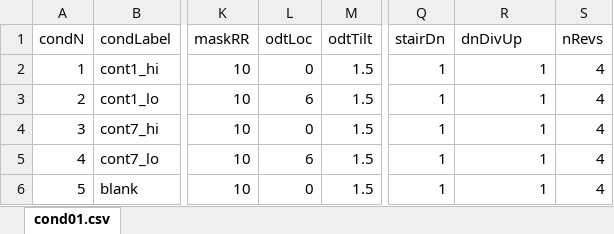
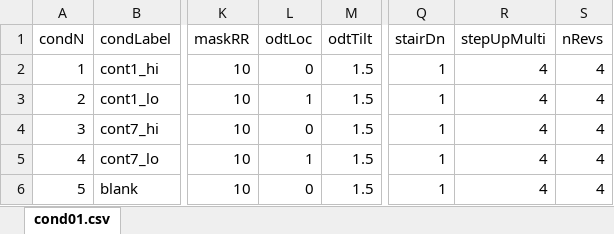
Before and after one commit to egorananyev/po-code, an Excel workbook: po-cond01-test.xlsx, sheet cond01.csv, drawn as a sheet; only a part is shown, gaps mark what is left out; values as stored, in another font and other column widths than the file's, no borders; the diff names each change by its address in the sheet, - before the commit and + after, or states it on an @@ line.

```diff
--- a/po-cond01-test.xlsx (sheet cond01.csv)
+++ b/po-cond01-test.xlsx (sheet cond01.csv)
-R1: dnDivUp
+R1: stepUpMulti
-R2:R6 (stepUpMulti): 1
+R2:R6 (stepUpMulti): 4
-L3 (odtLoc): 6
+L3 (odtLoc): 1
-L5 (odtLoc): 6
+L5 (odtLoc): 1
```
Also changed, not shown: po-cond01.xlsx, po-prelimThresh.xlsx, 7 other files.
